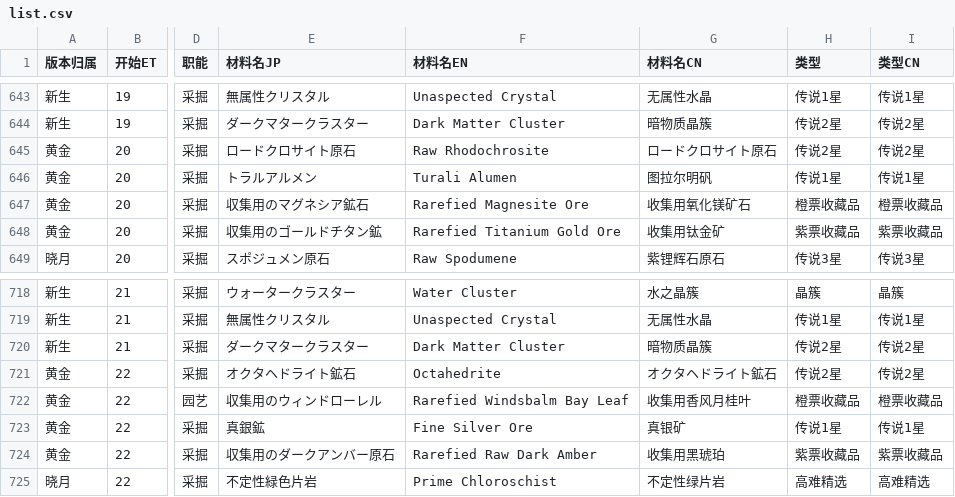
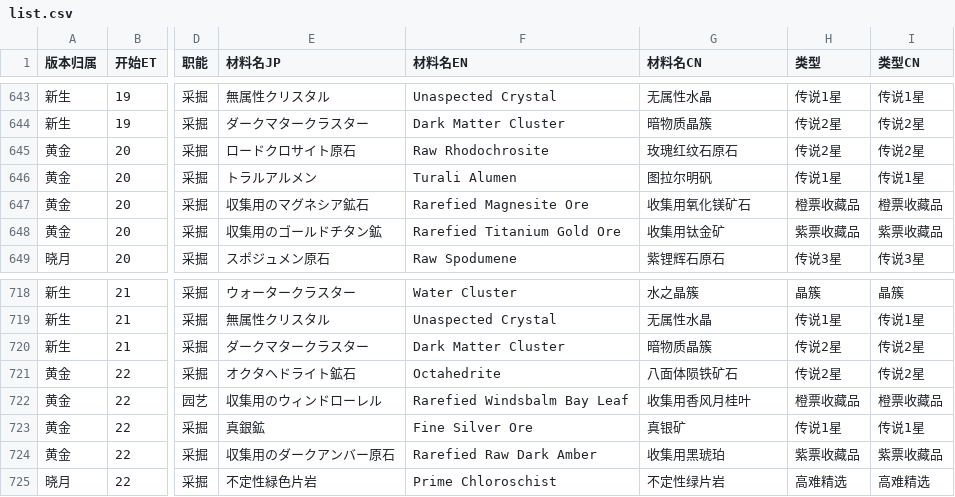
Before and after one commit to subjadeites/ffxiv-gatherer-clock, a CSV file: resource/list.csv, drawn as a sheet; only a part is shown, gaps mark what is left out; the diff covers the shown part only; the diff names each change by its address in the sheet, - before the commit and + after, or states it on an @@ line.

```diff
--- a/resource/list.csv
+++ b/resource/list.csv
-G645 (材料名CN): ロードクロサイト原石
+G645 (材料名CN): 玫瑰红纹石原石
-G721 (材料名CN): オクタヘドライト鉱石
+G721 (材料名CN): 八面体陨铁矿石
```
Also changed, not shown: 10 edited cells elsewhere in this file, 2 other files.
